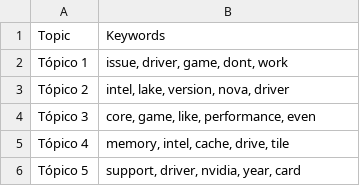
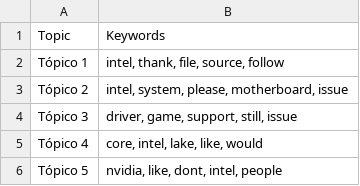
Before and after one commit to Ricardouchub/Proyecto-mlops-automl-reddit, a CSV file: data/topic_keywords.csv, drawn as a sheet.

```diff
--- a/data/topic_keywords.csv
+++ b/data/topic_keywords.csv
@@ -1,6 +1,6 @@
 Topic,Keywords
-Tópico 1,"issue, driver, game, dont, work"
-Tópico 2,"intel, lake, version, nova, driver"
-Tópico 3,"core, game, like, performance, even"
-Tópico 4,"memory, intel, cache, drive, tile"
-Tópico 5,"support, driver, nvidia, year, card"
+Tópico 1,"intel, thank, file, source, follow"
+Tópico 2,"intel, system, please, motherboard, issue"
+Tópico 3,"driver, game, support, still, issue"
+Tópico 4,"core, intel, lake, like, would"
+Tópico 5,"nvidia, like, dont, intel, people"
```
Also changed, not shown: 3 other files.
